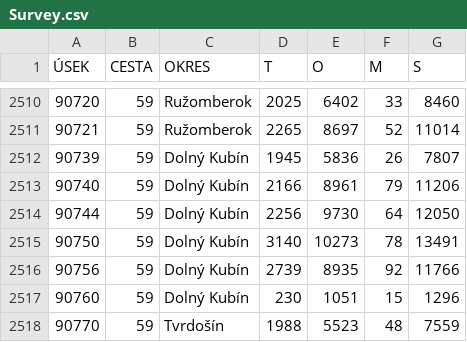
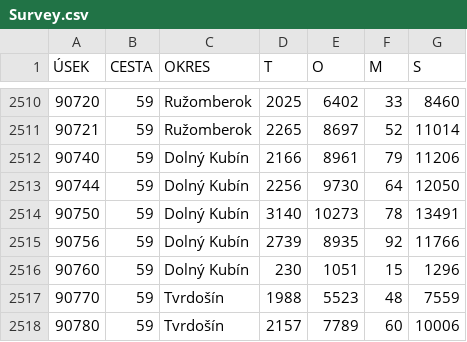
Before and after one commit to Medvedku/Bridges, a CSV file: Data/surveys/Survey.csv, drawn as a sheet; only a part is shown, gaps mark what is left out; the shorter side is filled out with more unchanged rows; the diff names each change by its address in the sheet, - before the commit and + after, or states it on an @@ line.

```diff
--- a/Data/surveys/Survey.csv
+++ b/Data/surveys/Survey.csv
-row 2512: 90739 | 59 | Dolný Kubín | 1945 | 5836 | 26 | 7807
```
Also changed, not shown: 16 other files.
